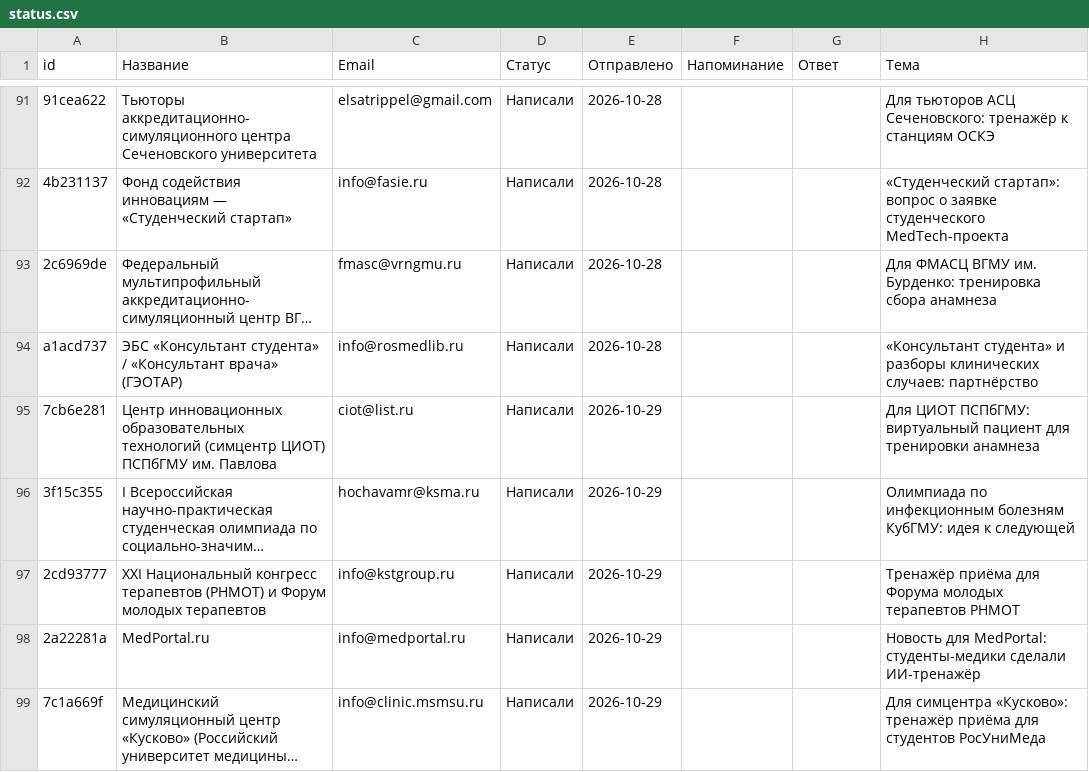
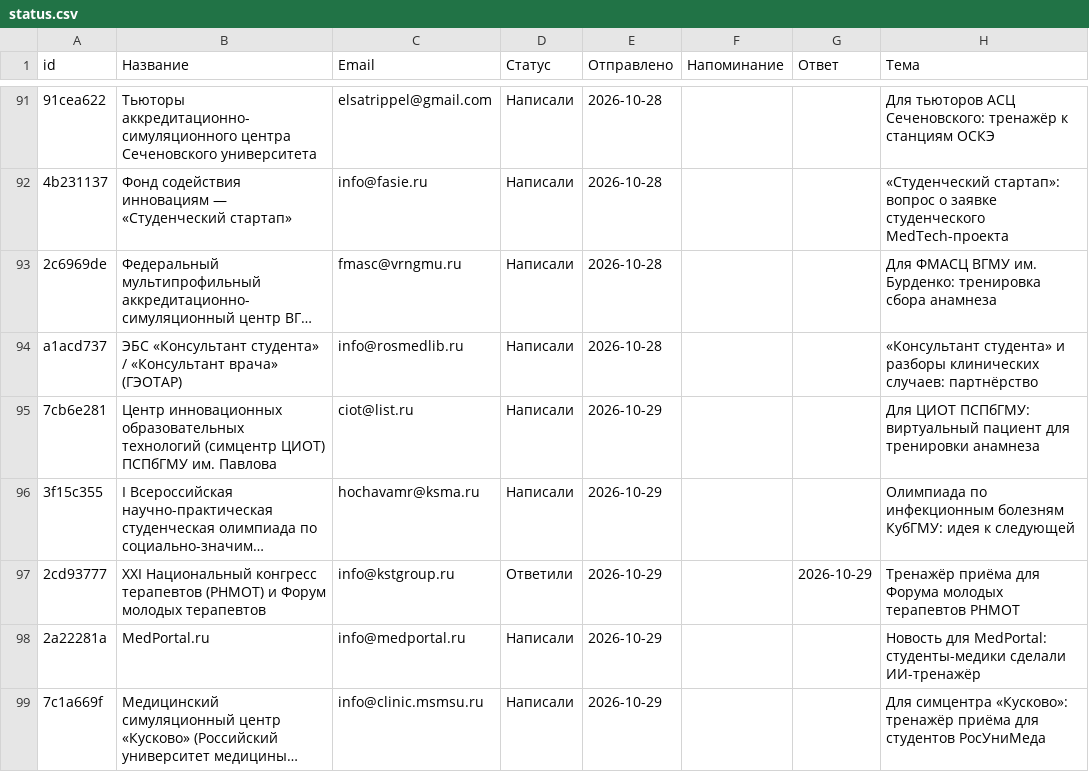
Before and after one commit to oxionezhkov-hub/helpmedoctor, a CSV file: status.csv, drawn as a sheet; only a part is shown, gaps mark what is left out; long unchanged cells end in …; the diff names each change by its address in the sheet, - before the commit and + after, or states it on an @@ line.

```diff
--- a/status.csv
+++ b/status.csv
-D97 (Статус): Написали
+D97 (Статус): Ответили
-G97 (Ответ): (empty)
+G97 (Ответ): 2026-10-29
```
Also changed, not shown: 1 other file.
